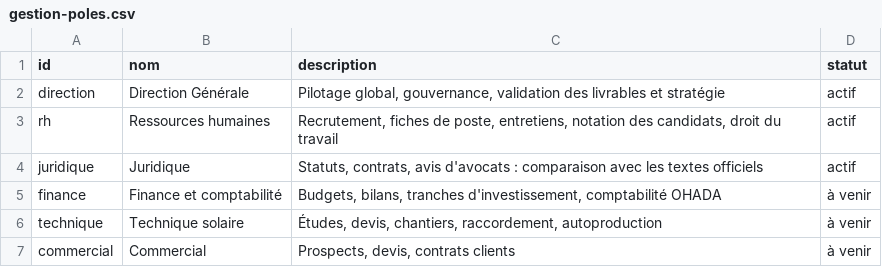
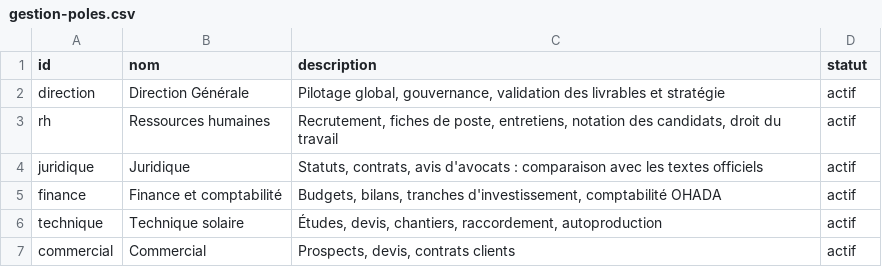
Before and after one commit to ossimiossimiwilliam10-cyber/simulation-william, a CSV file: donnees/gestion-poles.csv, drawn as a sheet.

```diff
--- a/donnees/gestion-poles.csv
+++ b/donnees/gestion-poles.csv
@@ -4,4 +4,4 @@ rh;Ressources humaines;Recrutement, fiches de poste, entretiens, notation des ca
 juridique;Juridique;Statuts, contrats, avis d'avocats : comparaison avec les textes officiels;actif
-finance;Finance et comptabilité;Budgets, bilans, tranches d'investissement, comptabilité OHADA;à venir
-technique;Technique solaire;Études, devis, chantiers, raccordement, autoproduction;à venir
-commercial;Commercial;Prospects, devis, contrats clients;à venir
+finance;Finance et comptabilité;Budgets, bilans, tranches d'investissement, comptabilité OHADA;actif
+technique;Technique solaire;Études, devis, chantiers, raccordement, autoproduction;actif
+commercial;Commercial;Prospects, devis, contrats clients;actif
```
Also changed, not shown: etat/agenda.csv, etat/gestion-agents.csv, 21 other files.
